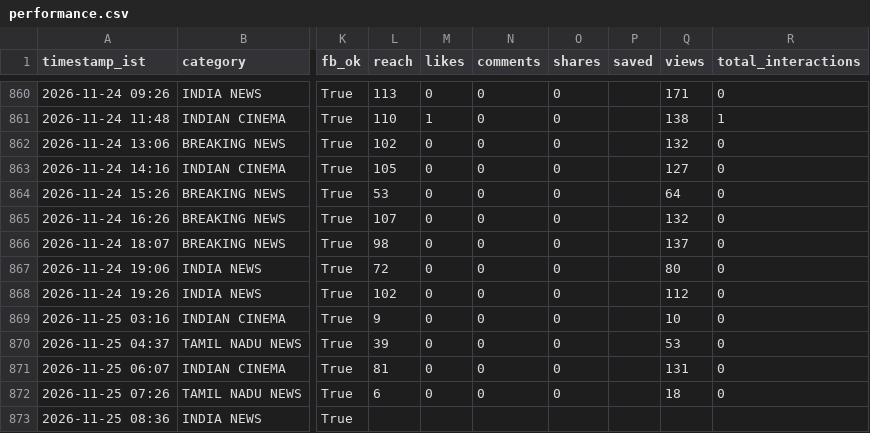
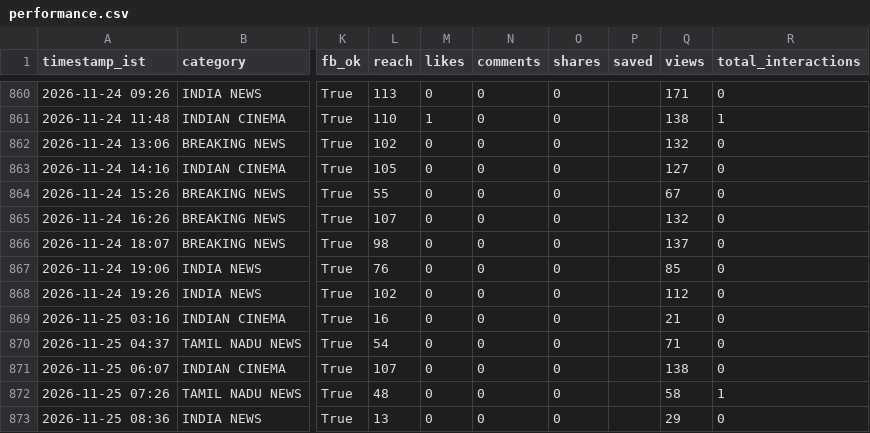
Before and after one commit to araviaravind333-sketch/Aravind24new, a CSV file: data/performance.csv, drawn as a sheet; only a part is shown, gaps mark what is left out; the diff names each change by its address in the sheet, - before the commit and + after, or states it on an @@ line.

```diff
--- a/data/performance.csv
+++ b/data/performance.csv
-L864 (reach): 53
+L864 (reach): 55
-Q864 (views): 64
+Q864 (views): 67
-L867 (reach): 72
+L867 (reach): 76
-Q867 (views): 80
+Q867 (views): 85
-L869 (reach): 9
+L869 (reach): 16
-Q869 (views): 10
+Q869 (views): 21
-L870 (reach): 39
+L870 (reach): 54
-Q870 (views): 53
+Q870 (views): 71
-L871 (reach): 81
+L871 (reach): 107
-Q871 (views): 131
+Q871 (views): 138
-L872 (reach): 6
+L872 (reach): 48
-Q872 (views): 18
+Q872 (views): 58
-R872 (total_interactions): 0
+R872 (total_interactions): 1
-L873 (reach): (empty)
+L873 (reach): 13
-M873 (likes): (empty)
+M873 (likes): 0
-N873 (comments): (empty)
+N873 (comments): 0
-O873 (shares): (empty)
+O873 (shares): 0
-Q873 (views): (empty)
+Q873 (views): 29
-R873 (total_interactions): (empty)
+R873 (total_interactions): 0
```
Also changed, not shown: data/followers.csv.
